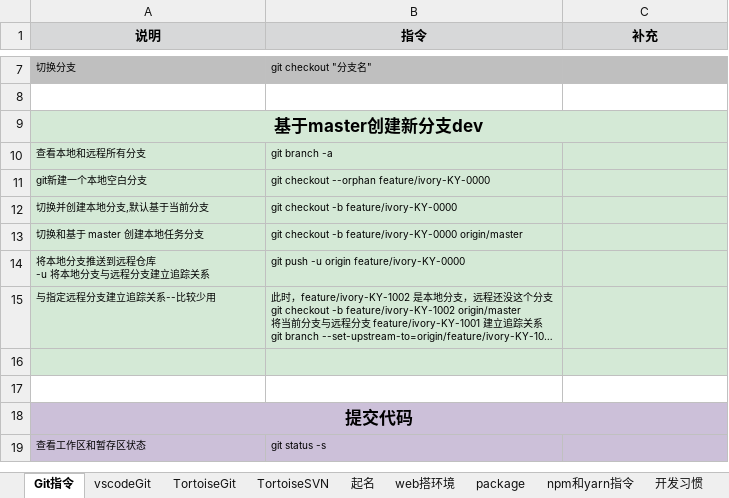
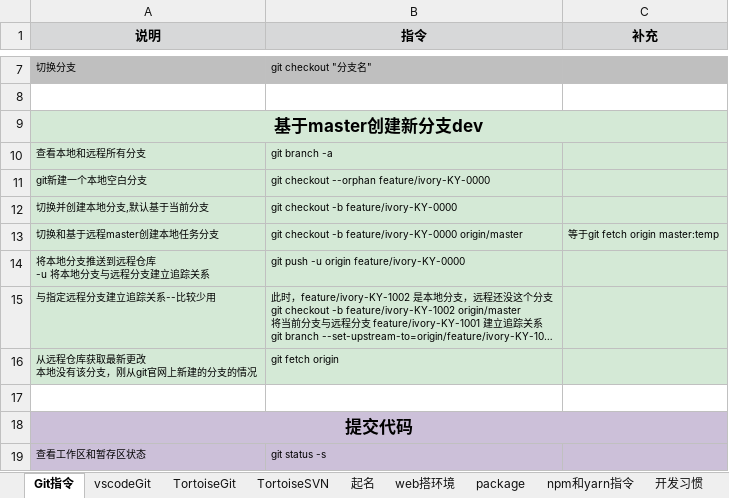
Before and after one commit to sunsetFog/record, an Excel workbook: website/git.xlsx, sheet Git指令, drawn as a sheet; only a part is shown, gaps mark what is left out; long unchanged cells end in …; values as stored, in another font and other column widths than the file's, no borders; ↵ is a line break in a cell; the diff covers the shown part only; the diff names each change by its address in the sheet, - before the commit and + after, or states it on an @@ line.

Commit message:
2023-12-12 19:42

```diff
--- a/website/git.xlsx (sheet Git指令)
+++ b/website/git.xlsx (sheet Git指令)
-A13 (说明): 切换和基于 master 创建本地任务分支
+A13 (说明): 切换和基于远程master创建本地任务分支
-C13 (补充): (empty)
+C13 (补充): 等于git fetch origin master:temp
-row 16: (empty)
+row 16: 从远程仓库获取最新更改 ↵ 本地没有该分支，刚从git官网上新建的分支的情况 | git fetch origin
```
Also changed, not shown: 2 added rows, 3 edited cells and cell formats elsewhere in this sheet.
